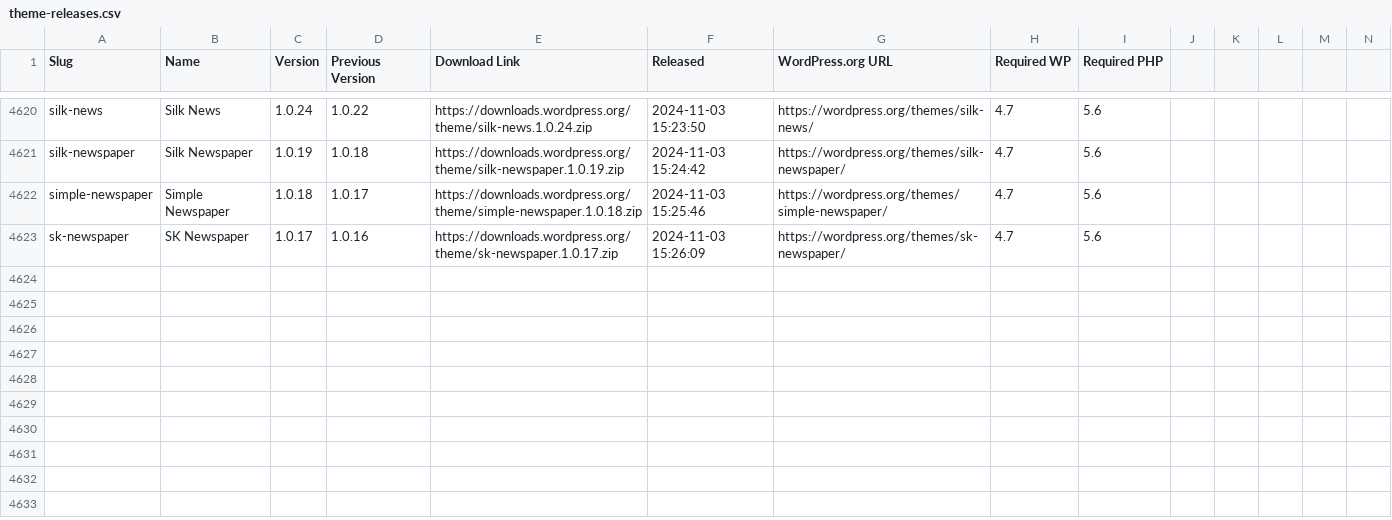
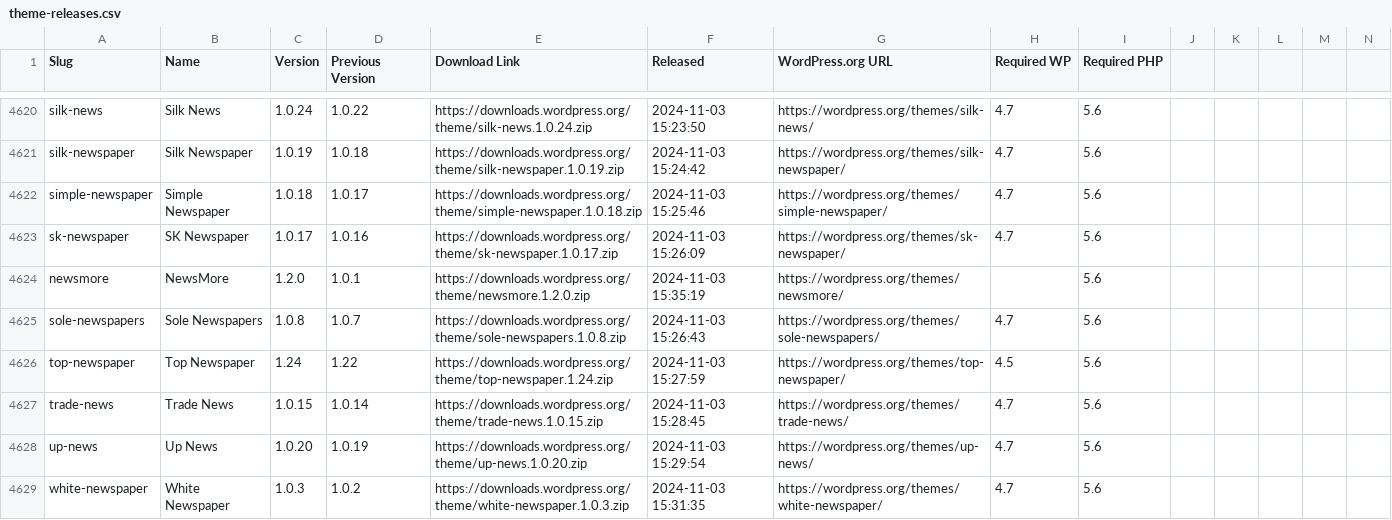
Before and after one commit to dd32/wp-public-data, a CSV file: theme-releases.csv, drawn as a sheet; only a part is shown, gaps mark what is left out; rows hold the shown columns only; the diff names each change by its address in the sheet, - before the commit and + after, or states it on an @@ line.

```diff
--- a/theme-releases.csv
+++ b/theme-releases.csv
+row 4624: newsmore | NewsMore | 1.2.0 | 1.0.1 | https://downloads.wordpress.org/theme/newsmore.1.2.0.zip | 2024-11-03 15:35:19 | https://wordpress.org/themes/newsmore/ |  | 5.6
+row 4625: sole-newspapers | Sole Newspapers | 1.0.8 | 1.0.7 | https://downloads.wordpress.org/theme/sole-newspapers.1.0.8.zip | 2024-11-03 15:26:43 | https://wordpress.org/themes/sole-newspapers/ | 4.7 | 5.6
+row 4626: top-newspaper | Top Newspaper | 1.24 | 1.22 | https://downloads.wordpress.org/theme/top-newspaper.1.24.zip | 2024-11-03 15:27:59 | https://wordpress.org/themes/top-newspaper/ | 4.5 | 5.6
+row 4627: trade-news | Trade News | 1.0.15 | 1.0.14 | https://downloads.wordpress.org/theme/trade-news.1.0.15.zip | 2024-11-03 15:28:45 | https://wordpress.org/themes/trade-news/ | 4.7 | 5.6
+row 4628: up-news | Up News | 1.0.20 | 1.0.19 | https://downloads.wordpress.org/theme/up-news.1.0.20.zip | 2024-11-03 15:29:54 | https://wordpress.org/themes/up-news/ | 4.7 | 5.6
+row 4629: white-newspaper | White Newspaper | 1.0.3 | 1.0.2 | https://downloads.wordpress.org/theme/white-newspaper.1.0.3.zip | 2024-11-03 15:31:35 | https://wordpress.org/themes/white-newspaper/ | 4.7 | 5.6
```
Also changed, not shown: 39 other files.
